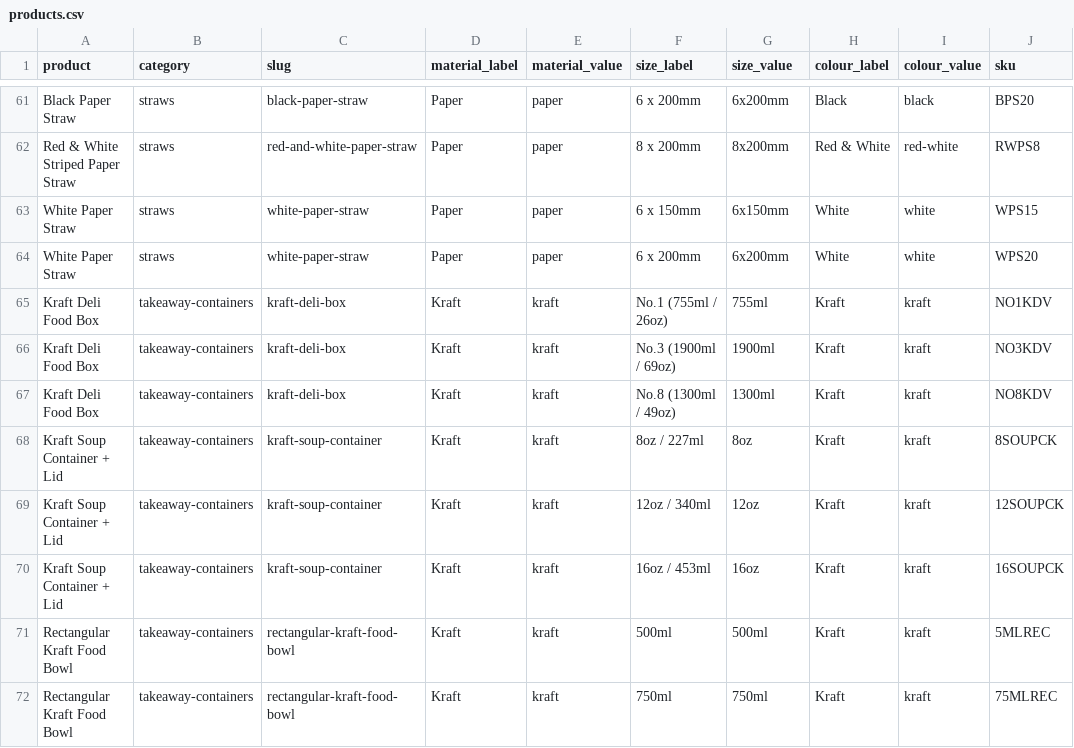
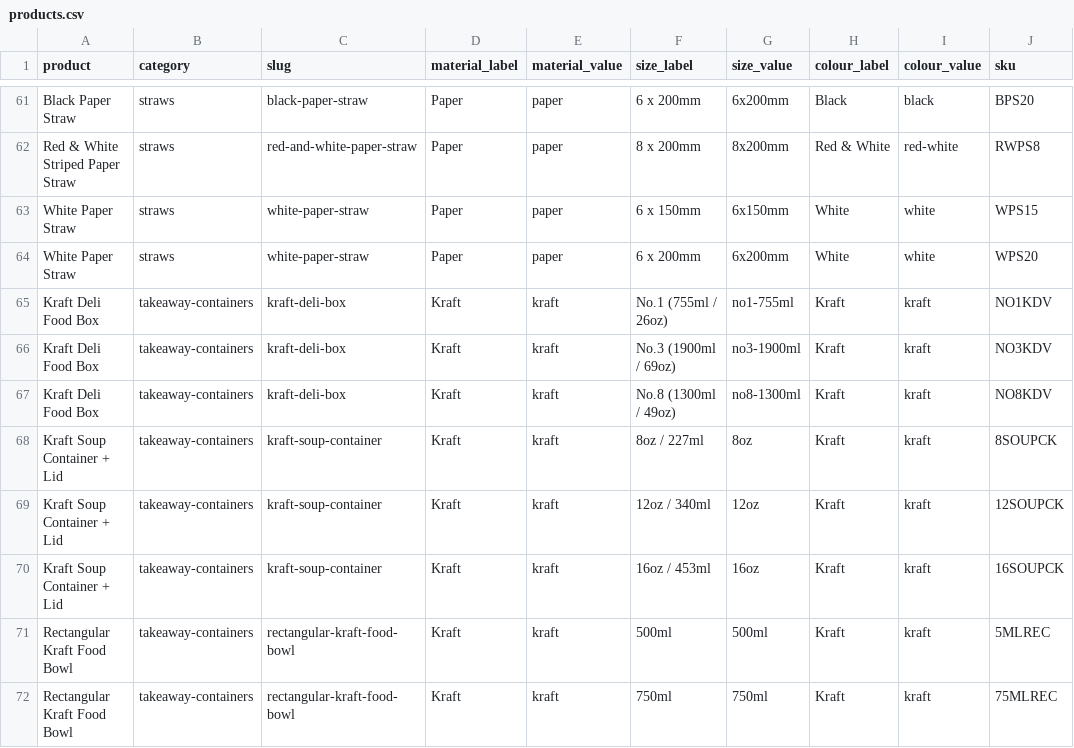
Before and after one commit to bandbeco/afida-b2c, a CSV file: lib/data/products.csv, drawn as a sheet; only a part is shown, gaps mark what is left out; the diff names each change by its address in the sheet, - before the commit and + after, or states it on an @@ line.

```diff
--- a/lib/data/products.csv
+++ b/lib/data/products.csv
-G65 (size_value): 755ml
+G65 (size_value): no1-755ml
-G66 (size_value): 1900ml
+G66 (size_value): no3-1900ml
-G67 (size_value): 1300ml
+G67 (size_value): no8-1300ml
```
Also changed, not shown: 4 other files.
